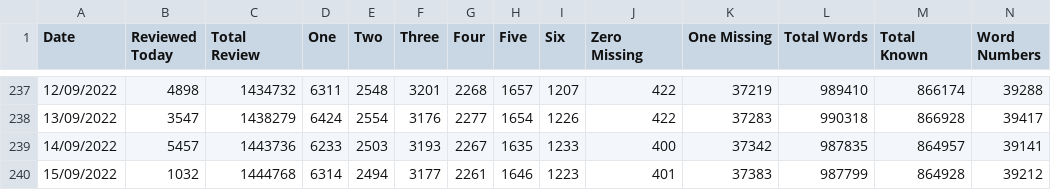
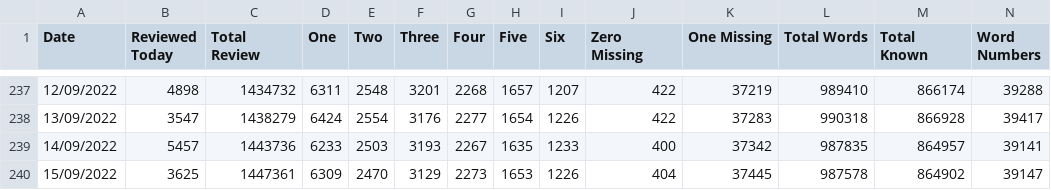
Before and after one commit to bill7718/web_crawl, a CSV file: de/summary.csv, drawn as a sheet; only a part is shown, gaps mark what is left out; the diff covers the shown part only; the diff names each change by its address in the sheet, - before the commit and + after, or states it on an @@ line.

```diff
--- a/de/summary.csv
+++ b/de/summary.csv
-B240 (Reviewed Today): 1032
+B240 (Reviewed Today): 3625
-C240 (Total Review): 1444768
+C240 (Total Review): 1447361
-D240 (One): 6314
+D240 (One): 6309
-E240 (Two): 2494
+E240 (Two): 2470
-F240 (Three): 3177
+F240 (Three): 3129
-G240 (Four): 2261
+G240 (Four): 2273
-H240 (Five): 1646
+H240 (Five): 1653
-I240 (Six): 1223
+I240 (Six): 1226
-J240 (Zero Missing): 401
+J240 (Zero Missing): 404
-K240 (One Missing): 37383
+K240 (One Missing): 37445
-L240 (Total Words): 987799
+L240 (Total Words): 987578
-M240 (Total Known): 864928
+M240 (Total Known): 864902
-N240 (Word Numbers): 39212
+N240 (Word Numbers): 39147
```
Also changed, not shown: 1 edited cell elsewhere in this file, de/backlog_words.csv, 12 other files.
